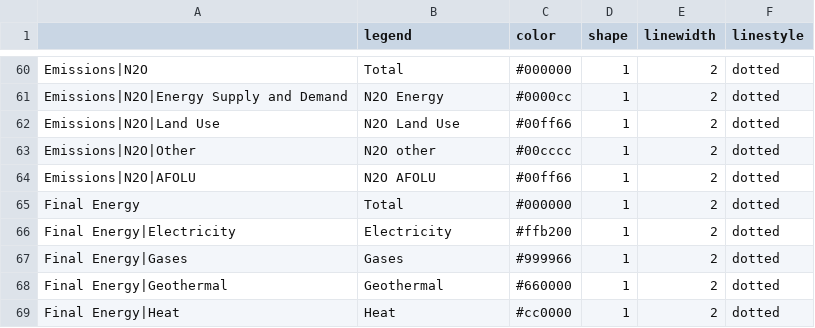
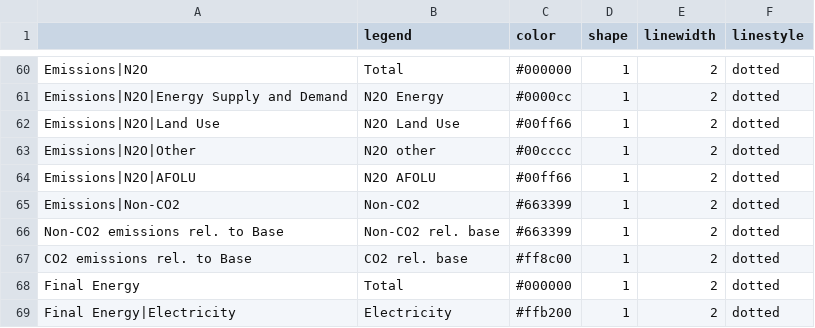
Before and after one commit to CD-LINKS/factsheet, a CSV file: src/settings/plotstyles.csv, drawn as a sheet; only a part is shown, gaps mark what is left out; the shorter side is filled out with more unchanged rows.

Commit message:
Include plotstyle for new variables CO2/Non-CO2 relative to baseline

```diff
--- a/src/settings/plotstyles.csv
+++ b/src/settings/plotstyles.csv
@@ -64,2 +64,5 @@ Emissions|N2O|Other;N2O other;#00cccc;1;2;dotted
 Emissions|N2O|AFOLU;N2O AFOLU;#00ff66;1;2;dotted
+Emissions|Non-CO2;Non-CO2;#663399;1;2;dotted
+Non-CO2 emissions rel. to Base;Non-CO2 rel. base;#663399;1;2;dotted
+CO2 emissions rel. to Base;CO2 rel. base;#ff8c00;1;2;dotted
 Final Energy;Total;#000000;1;2;dotted
```
